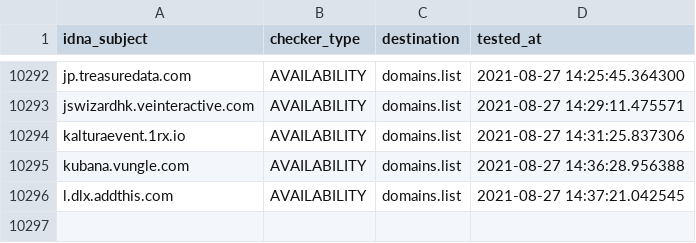
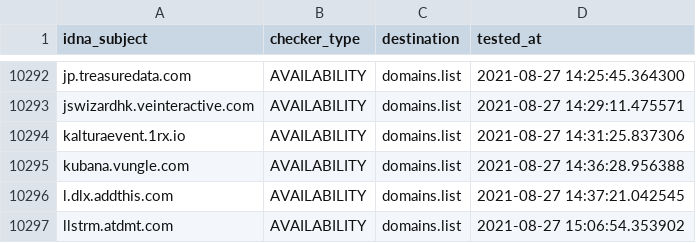
Before and after one commit to Ultimate-Hosts-Blacklist/anudeepND_blacklist_ad_server, a CSV file: .pyfunceble/inactive.csv, drawn as a sheet; only a part is shown, gaps mark what is left out.

```diff
--- a/.pyfunceble/inactive.csv
+++ b/.pyfunceble/inactive.csv
@@ -10296 +10296,2 @@ kubana.vungle.com,AVAILABILITY,domains.list,2021-08-27 14:36:28.956388
 l.dlx.addthis.com,AVAILABILITY,domains.list,2021-08-27 14:37:21.042545
+llstrm.atdmt.com,AVAILABILITY,domains.list,2021-08-27 15:06:54.353902
```
Also changed, not shown: 12 other files.
